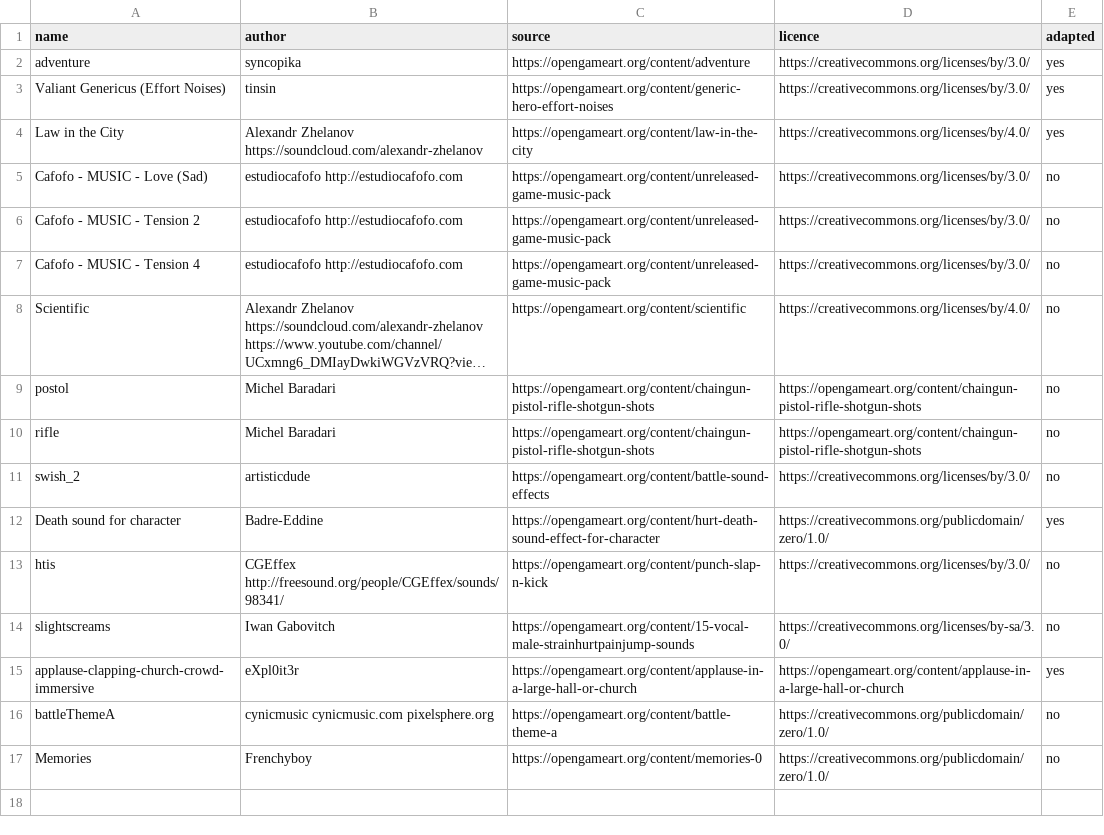
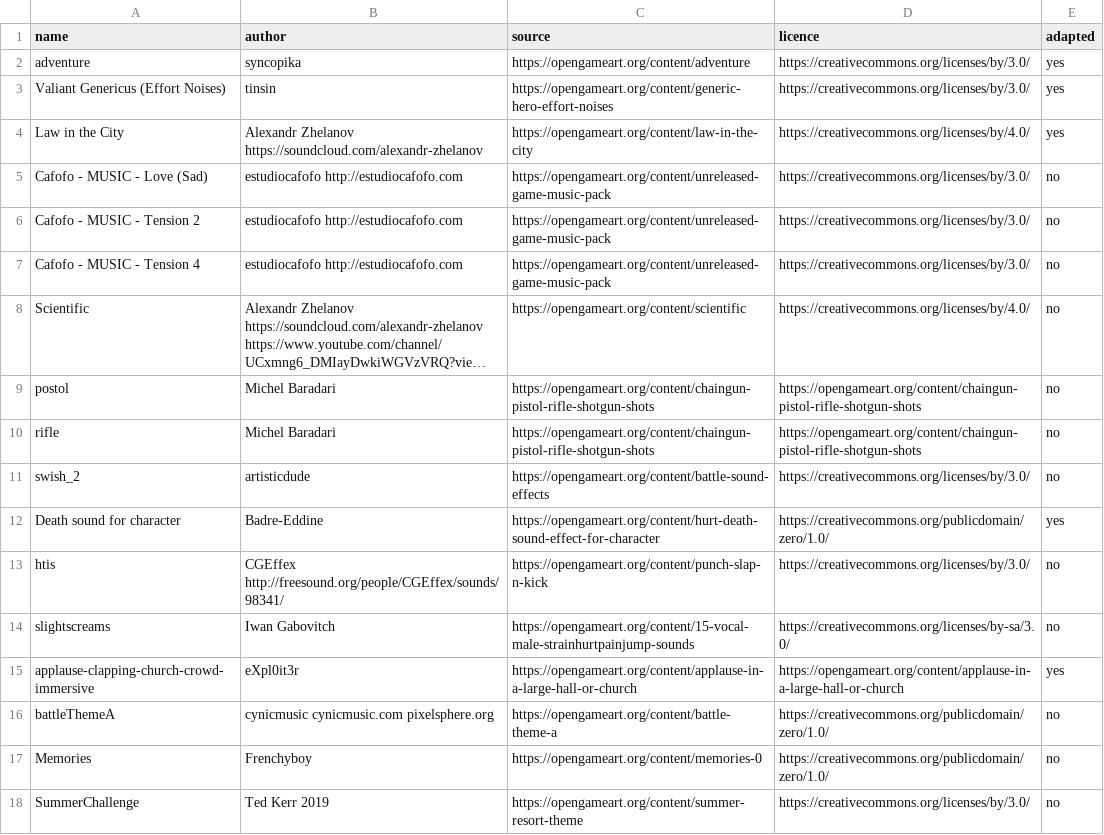
Before and after one commit to Thrystan01204/OPTIMOB, a CSV file: sounds_copyrights.csv, drawn as a sheet; long unchanged cells end in ….

```diff
--- a/sounds_copyrights.csv
+++ b/sounds_copyrights.csv
@@ -17 +17,2 @@ battleThemeA;cynicmusic cynicmusic.com pixelsphere.org;https://opengameart.org/c
 Memories;Frenchyboy;https://opengameart.org/content/memories-0;https://creativecommons.org/publicdomain/zero/1.0/;no
+SummerChallenge;Ted Kerr 2019;https://opengameart.org/content/summer-resort-theme;https://creativecommons.org/licenses/by/3.0/;no
```
Also changed, not shown: 22 other files.
